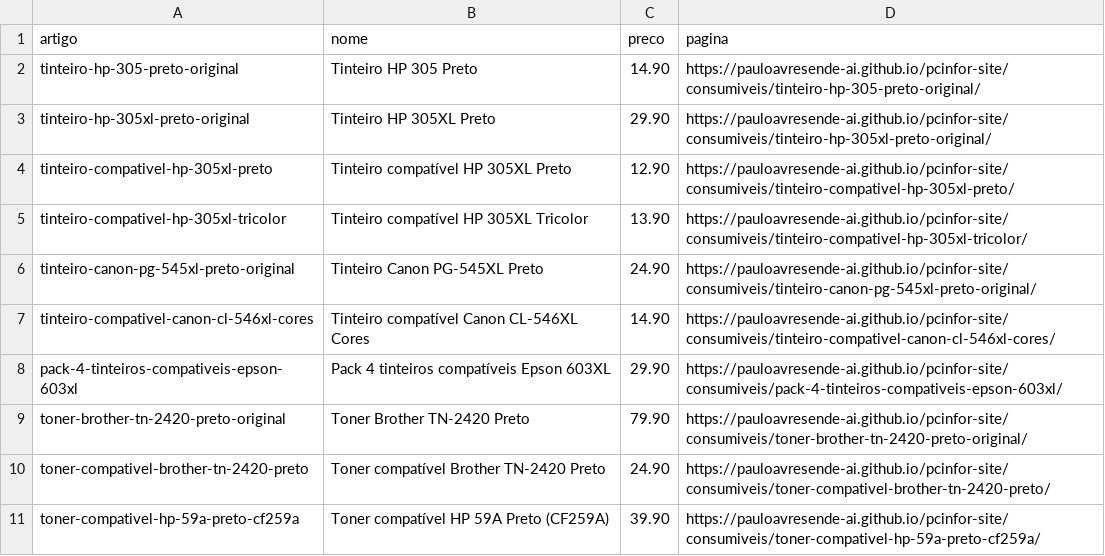
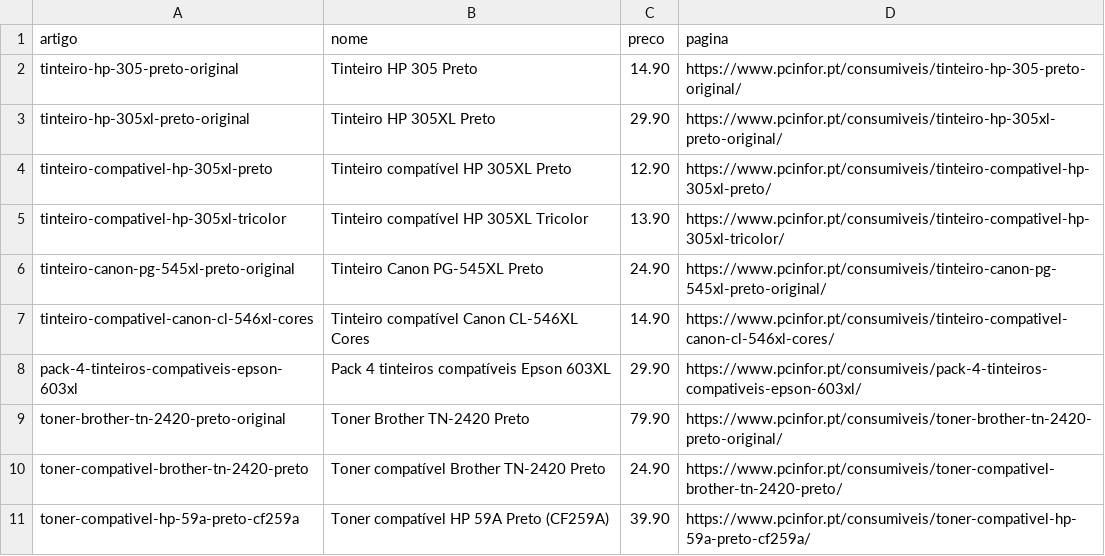
Before and after one commit to pauloavresende-ai/pcinfor-site, a CSV file: dados/artigos_para_links.csv, drawn as a sheet.

```diff
--- a/dados/artigos_para_links.csv
+++ b/dados/artigos_para_links.csv
@@ -1,11 +1,11 @@
 artigo;nome;preco;pagina
-tinteiro-hp-305-preto-original;Tinteiro HP 305 Preto;14.90;https://pauloavresende-ai.github.io/pcinfor-site/consumiveis/tinteiro-hp-305-preto-original/
-tinteiro-hp-305xl-preto-original;Tinteiro HP 305XL Preto;29.90;https://pauloavresende-ai.github.io/pcinfor-site/consumiveis/tinteiro-hp-305xl-preto-original/
-tinteiro-compativel-hp-305xl-preto;Tinteiro compatível HP 305XL Preto;12.90;https://pauloavresende-ai.github.io/pcinfor-site/consumiveis/tinteiro-compativel-hp-305xl-preto/
-tinteiro-compativel-hp-305xl-tricolor;Tinteiro compatível HP 305XL Tricolor;13.90;https://pauloavresende-ai.github.io/pcinfor-site/consumiveis/tinteiro-compativel-hp-305xl-tricolor/
-tinteiro-canon-pg-545xl-preto-original;Tinteiro Canon PG-545XL Preto;24.90;https://pauloavresende-ai.github.io/pcinfor-site/consumiveis/tinteiro-canon-pg-545xl-preto-original/
-tinteiro-compativel-canon-cl-546xl-cores;Tinteiro compatível Canon CL-546XL Cores;14.90;https://pauloavresende-ai.github.io/pcinfor-site/consumiveis/tinteiro-compativel-canon-cl-546xl-cores/
-pack-4-tinteiros-compativeis-epson-603xl;Pack 4 tinteiros compatíveis Epson 603XL;29.90;https://pauloavresende-ai.github.io/pcinfor-site/consumiveis/pack-4-tinteiros-compativeis-epson-603xl/
-toner-brother-tn-2420-preto-original;Toner Brother TN-2420 Preto;79.90;https://pauloavresende-ai.github.io/pcinfor-site/consumiveis/toner-brother-tn-2420-preto-original/
-toner-compativel-brother-tn-2420-preto;Toner compatível Brother TN-2420 Preto;24.90;https://pauloavresende-ai.github.io/pcinfor-site/consumiveis/toner-compativel-brother-tn-2420-preto/
-toner-compativel-hp-59a-preto-cf259a;Toner compatível HP 59A Preto (CF259A);39.90;https://pauloavresende-ai.github.io/pcinfor-site/consumiveis/toner-compativel-hp-59a-preto-cf259a/
+tinteiro-hp-305-preto-original;Tinteiro HP 305 Preto;14.90;https://www.pcinfor.pt/consumiveis/tinteiro-hp-305-preto-original/
+tinteiro-hp-305xl-preto-original;Tinteiro HP 305XL Preto;29.90;https://www.pcinfor.pt/consumiveis/tinteiro-hp-305xl-preto-original/
+tinteiro-compativel-hp-305xl-preto;Tinteiro compatível HP 305XL Preto;12.90;https://www.pcinfor.pt/consumiveis/tinteiro-compativel-hp-305xl-preto/
+tinteiro-compativel-hp-305xl-tricolor;Tinteiro compatível HP 305XL Tricolor;13.90;https://www.pcinfor.pt/consumiveis/tinteiro-compativel-hp-305xl-tricolor/
+tinteiro-canon-pg-545xl-preto-original;Tinteiro Canon PG-545XL Preto;24.90;https://www.pcinfor.pt/consumiveis/tinteiro-canon-pg-545xl-preto-original/
+tinteiro-compativel-canon-cl-546xl-cores;Tinteiro compatível Canon CL-546XL Cores;14.90;https://www.pcinfor.pt/consumiveis/tinteiro-compativel-canon-cl-546xl-cores/
+pack-4-tinteiros-compativeis-epson-603xl;Pack 4 tinteiros compatíveis Epson 603XL;29.90;https://www.pcinfor.pt/consumiveis/pack-4-tinteiros-compativeis-epson-603xl/
+toner-brother-tn-2420-preto-original;Toner Brother TN-2420 Preto;79.90;https://www.pcinfor.pt/consumiveis/toner-brother-tn-2420-preto-original/
+toner-compativel-brother-tn-2420-preto;Toner compatível Brother TN-2420 Preto;24.90;https://www.pcinfor.pt/consumiveis/toner-compativel-brother-tn-2420-preto/
+toner-compativel-hp-59a-preto-cf259a;Toner compatível HP 59A Preto (CF259A);39.90;https://www.pcinfor.pt/consumiveis/toner-compativel-hp-59a-preto-cf259a/
```
Also changed, not shown: 3 other files.
